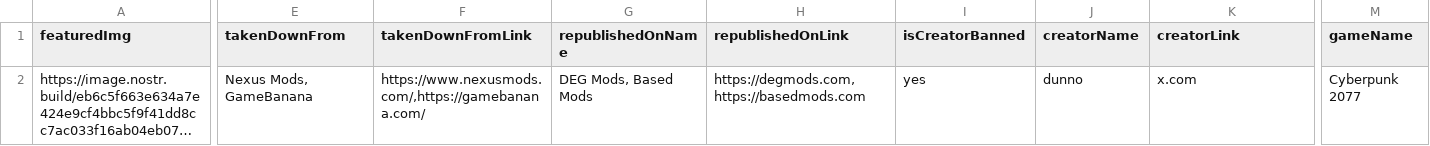
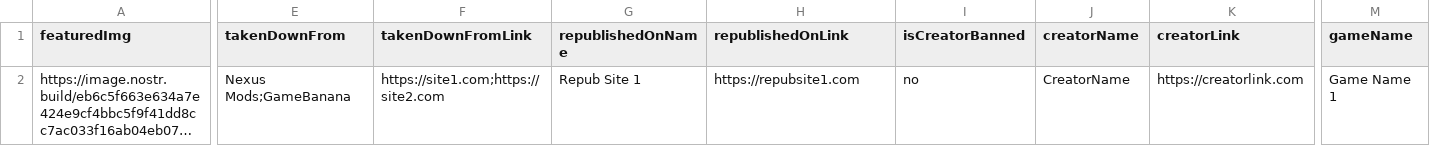
Before and after one commit to Freakoverse/bannedmods, a CSV file: db/bannedmods.csv, drawn as a sheet; only a part is shown, gaps mark what is left out; long unchanged cells end in …; the diff covers the shown part only; the diff names each change by its address in the sheet, - before the commit and + after, or states it on an @@ line.

Commit message:
Update bannedmods.csv

```diff
--- a/db/bannedmods.csv
+++ b/db/bannedmods.csv
-E2 (takenDownFrom): Nexus Mods, GameBanana
+E2 (takenDownFrom): Nexus Mods;GameBanana
-F2 (takenDownFromLink): https://www.nexusmods.com/,https://gamebanana.com/
+F2 (takenDownFromLink): https://site1.com;https://site2.com
-G2 (republishedOnName): DEG Mods, Based Mods
+G2 (republishedOnName): Repub Site 1
-H2 (republishedOnLink): https://degmods.com,https://basedmods.com
+H2 (republishedOnLink): https://repubsite1.com
-I2 (isCreatorBanned): yes
+I2 (isCreatorBanned): no
-J2 (creatorName): dunno
+J2 (creatorName): CreatorName
-K2 (creatorLink): x.com
+K2 (creatorLink): https://creatorlink.com
-M2 (gameName): Cyberpunk 2077
+M2 (gameName): Game Name 1
```
Also changed, not shown: 1 edited cell elsewhere in this file.
